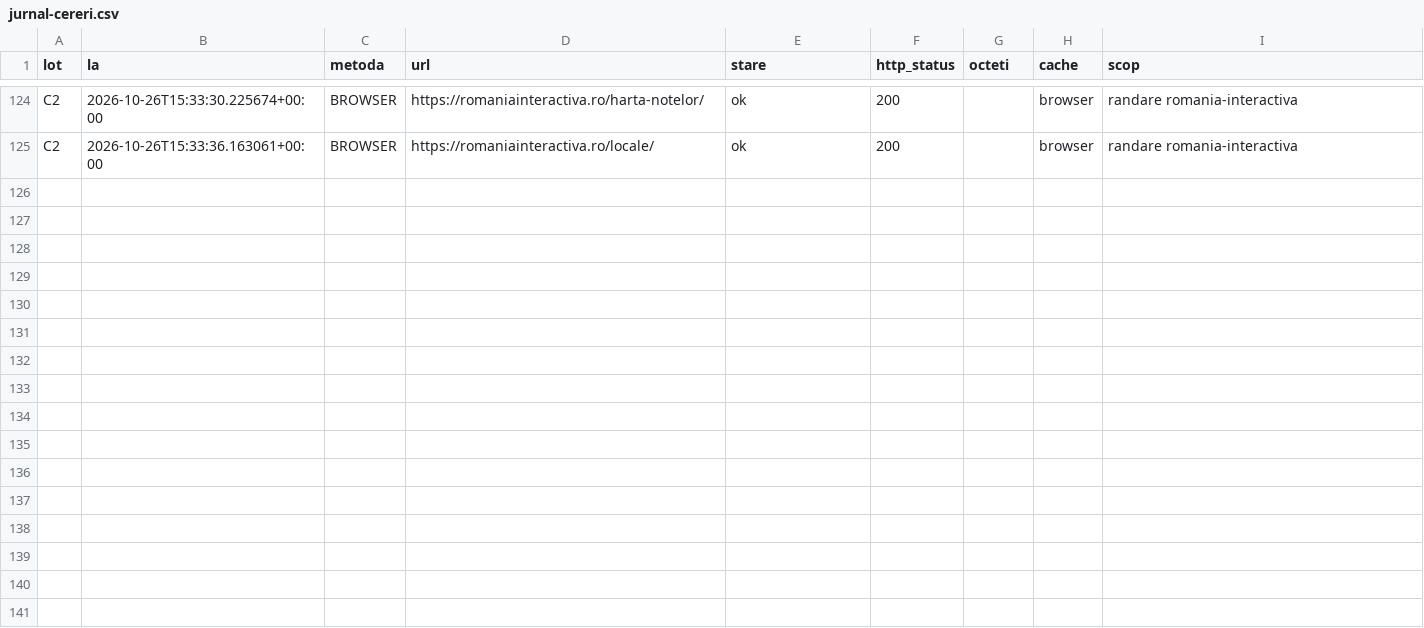
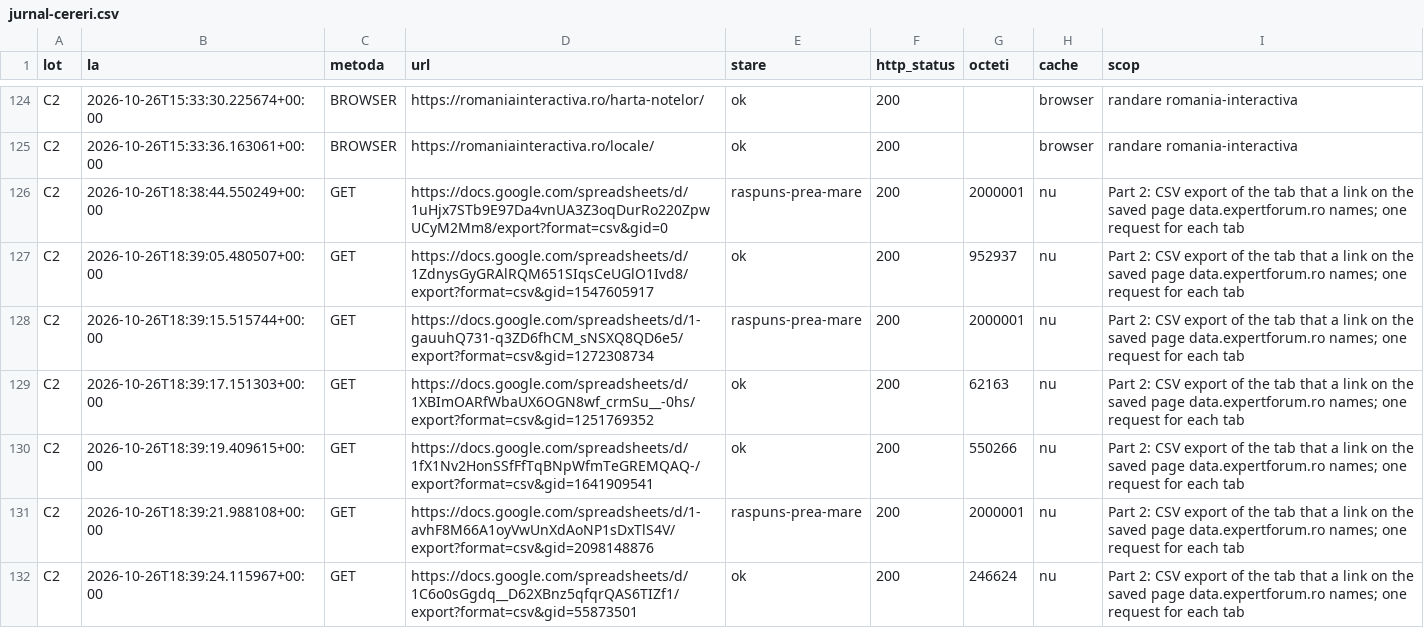
Before and after one commit to gov2-ro/awesome-civtech-ro, a CSV file: data/taxonomy-v2/observatii/inventare/jurnal-cereri.csv, drawn as a sheet; only a part is shown, gaps mark what is left out; the diff covers the shown part only.

```diff
--- a/data/taxonomy-v2/observatii/inventare/jurnal-cereri.csv
+++ b/data/taxonomy-v2/observatii/inventare/jurnal-cereri.csv
@@ -125 +125,8 @@ C2,2026-10-26T15:33:30.225674+00:00,BROWSER,https://romaniainteractiva.ro/harta-
 C2,2026-10-26T15:33:36.163061+00:00,BROWSER,https://romaniainteractiva.ro/locale/,ok,200,,browser,randare romania-interactiva
+C2,2026-10-26T18:38:44.550249+00:00,GET,https://docs.google.com/spreadsheets/d/1uHjx7STb9E97Da4vnUA3Z3oqDurRo220ZpwUCyM2Mm8/export?format=csv&gid=0,raspuns-prea-mare,200,2000001,nu,Part 2: CSV export of the tab that a link on the saved page data.expertforum.ro names; one request for each tab
+C2,2026-10-26T18:39:05.480507+00:00,GET,https://docs.google.com/spreadsheets/d/1ZdnysGyGRAlRQM651SIqsCeUGlO1Ivd8/export?format=csv&gid=1547605917,ok,200,952937,nu,Part 2: CSV export of the tab that a link on the saved page data.expertforum.ro names; one request for each tab
+C2,2026-10-26T18:39:15.515744+00:00,GET,https://docs.google.com/spreadsheets/d/1-gauuhQ731-q3ZD6fhCM_sNSXQ8QD6e5/export?format=csv&gid=1272308734,raspuns-prea-mare,200,2000001,nu,Part 2: CSV export of the tab that a link on the saved page data.expertforum.ro names; one request for each tab
+C2,2026-10-26T18:39:17.151303+00:00,GET,https://docs.google.com/spreadsheets/d/1XBImOARfWbaUX6OGN8wf_crmSu__-0hs/export?format=csv&gid=1251769352,ok,200,62163,nu,Part 2: CSV export of the tab that a link on the saved page data.expertforum.ro names; one request for each tab
+C2,2026-10-26T18:39:19.409615+00:00,GET,https://docs.google.com/spreadsheets/d/1fX1Nv2HonSSfFfTqBNpWfmTeGREMQAQ-/export?format=csv&gid=1641909541,ok,200,550266,nu,Part 2: CSV export of the tab that a link on the saved page data.expertforum.ro names; one request for each tab
+C2,2026-10-26T18:39:21.988108+00:00,GET,https://docs.google.com/spreadsheets/d/1-avhF8M66A1oyVwUnXdAoNP1sDxTlS4V/export?format=csv&gid=2098148876,raspuns-prea-mare,200,2000001,nu,Part 2: CSV export of the tab that a link on the saved page data.expertforum.ro names; one request for each tab
+C2,2026-10-26T18:39:24.115967+00:00,GET,https://docs.google.com/spreadsheets/d/1C6o0sGgdq__D62XBnz5qfqrQAS6TIZf1/export?format=csv&gid=55873501,ok,200,246624,nu,Part 2: CSV export of the tab that a link on the saved page data.expertforum.ro names; one request for each tab
```
Also changed, not shown: 7 added rows elsewhere in this file, data/taxonomy-v2/integrare/revizuire.csv, data/taxonomy-v2/observatii/documentare/rezumat.csv, 14 other files.
